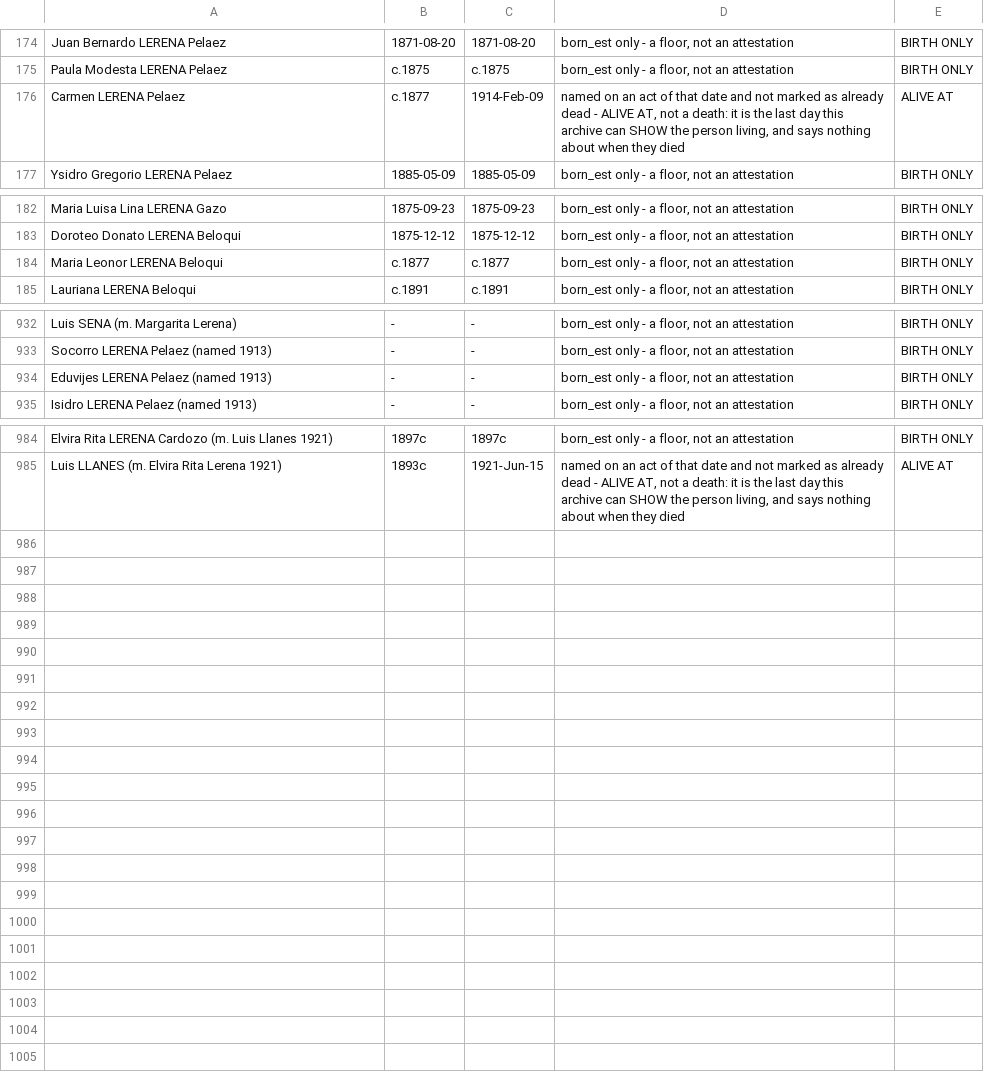
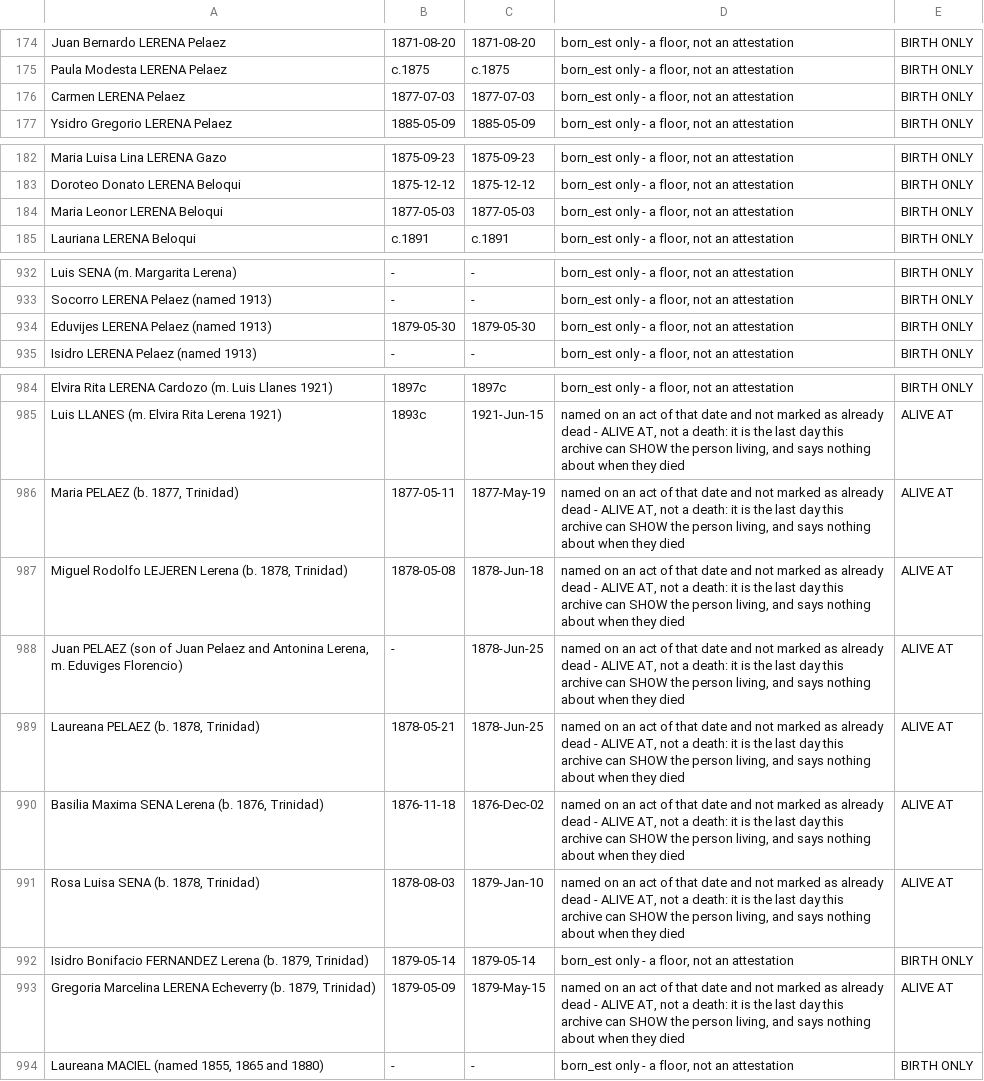
Before and after one commit to daviddef/TheLerena, a TSV file: data/last-attested-alive.tsv, drawn as a sheet; only a part is shown, gaps mark what is left out.

```diff
--- a/data/last-attested-alive.tsv
+++ b/data/last-attested-alive.tsv
@@ -175,3 +175,3 @@ Juan Bernardo LERENA Pelaez	1871-08-20	1871-08-20	born_est only - a floor, not a
 Paula Modesta LERENA Pelaez	c.1875	c.1875	born_est only - a floor, not an attestation	BIRTH ONLY
-Carmen LERENA Pelaez	c.1877	1914-Feb-09	named on an act of that date and not marked as already dead - ALIVE AT, not a death: it is the last day this archive can SHOW the person living, and says nothing about when they died	ALIVE AT
+Carmen LERENA Pelaez	1877-07-03	1877-07-03	born_est only - a floor, not an attestation	BIRTH ONLY
 Ysidro Gregorio LERENA Pelaez	1885-05-09	1885-05-09	born_est only - a floor, not an attestation	BIRTH ONLY
@@ -183,3 +183,3 @@ Maria Luisa Lina LERENA Gazo	1875-09-23	1875-09-23	born_est only - a floor, not
 Doroteo Donato LERENA Beloqui	1875-12-12	1875-12-12	born_est only - a floor, not an attestation	BIRTH ONLY
-Maria Leonor LERENA Beloqui	c.1877	c.1877	born_est only - a floor, not an attestation	BIRTH ONLY
+Maria Leonor LERENA Beloqui	1877-05-03	1877-05-03	born_est only - a floor, not an attestation	BIRTH ONLY
 Lauriana LERENA Beloqui	c.1891	c.1891	born_est only - a floor, not an attestation	BIRTH ONLY
@@ -933,3 +933,3 @@ Luis SENA (m. Margarita Lerena)	-	-	born_est only - a floor, not an attestation
 Socorro LERENA Pelaez (named 1913)	-	-	born_est only - a floor, not an attestation	BIRTH ONLY
-Eduvijes LERENA Pelaez (named 1913)	-	-	born_est only - a floor, not an attestation	BIRTH ONLY
+Eduvijes LERENA Pelaez (named 1913)	1879-05-30	1879-05-30	born_est only - a floor, not an attestation	BIRTH ONLY
 Isidro LERENA Pelaez (named 1913)	-	-	born_est only - a floor, not an attestation	BIRTH ONLY
@@ -985 +985,10 @@ Elvira Rita LERENA Cardozo (m. Luis Llanes 1921)	1897c	1897c	born_est only - a f
 Luis LLANES (m. Elvira Rita Lerena 1921)	1893c	1921-Jun-15	named on an act of that date and not marked as already dead - ALIVE AT, not a death: it is the last day this archive can SHOW the person living, and says nothing about when they died	ALIVE AT
+Maria PELAEZ (b. 1877, Trinidad)	1877-05-11	1877-May-19	named on an act of that date and not marked as already dead - ALIVE AT, not a death: it is the last day this archive can SHOW the person living, and says nothing about when they died	ALIVE AT
+Miguel Rodolfo LEJEREN Lerena (b. 1878, Trinidad)	1878-05-08	1878-Jun-18	named on an act of that date and not marked as already dead - ALIVE AT, not a death: it is the last day this archive can SHOW the person living, and says nothing about when they died	ALIVE AT
+Juan PELAEZ (son of Juan Pelaez and Antonina Lerena, m. Eduviges Florencio)	-	1878-Jun-25	named on an act of that date and not marked as already dead - ALIVE AT, not a death: it is the last day this archive can SHOW the person living, and says nothing about when they died	ALIVE AT
+Laureana PELAEZ (b. 1878, Trinidad)	1878-05-21	1878-Jun-25	named on an act of that date and not marked as already dead - ALIVE AT, not a death: it is the last day this archive can SHOW the person living, and says nothing about when they died	ALIVE AT
+Basilia Maxima SENA Lerena (b. 1876, Trinidad)	1876-11-18	1876-Dec-02	named on an act of that date and not marked as already dead - ALIVE AT, not a death: it is the last day this archive can SHOW the person living, and says nothing about when they died	ALIVE AT
+Rosa Luisa SENA (b. 1878, Trinidad)	1878-08-03	1879-Jan-10	named on an act of that date and not marked as already dead - ALIVE AT, not a death: it is the last day this archive can SHOW the person living, and says nothing about when they died	ALIVE AT
+Isidro Bonifacio FERNANDEZ Lerena (b. 1879, Trinidad)	1879-05-14	1879-05-14	born_est only - a floor, not an attestation	BIRTH ONLY
+Gregoria Marcelina LERENA Echeverry (b. 1879, Trinidad)	1879-05-09	1879-May-15	named on an act of that date and not marked as already dead - ALIVE AT, not a death: it is the last day this archive can SHOW the person living, and says nothing about when they died	ALIVE AT
+Laureana MACIEL (named 1855, 1865 and 1880)	-	-	born_est only - a floor, not an attestation	BIRTH ONLY
```
Also changed, not shown: data/names-aliases.tsv, data/people-lines.tsv, 18 other files.
